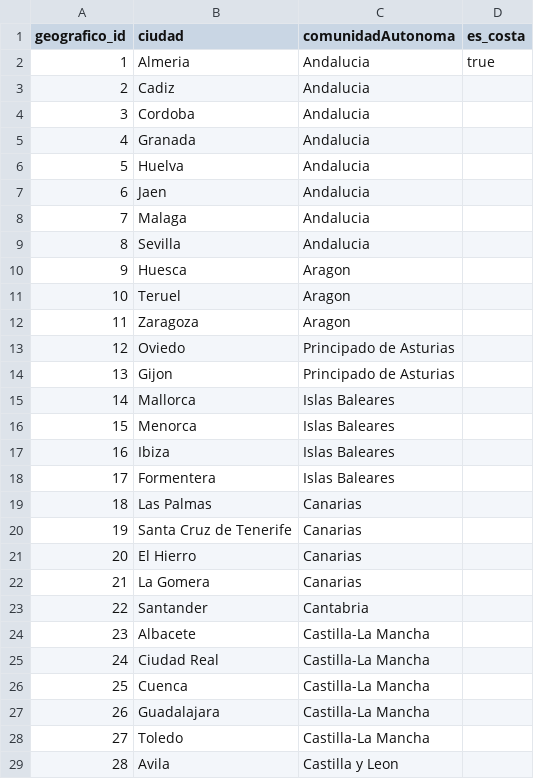
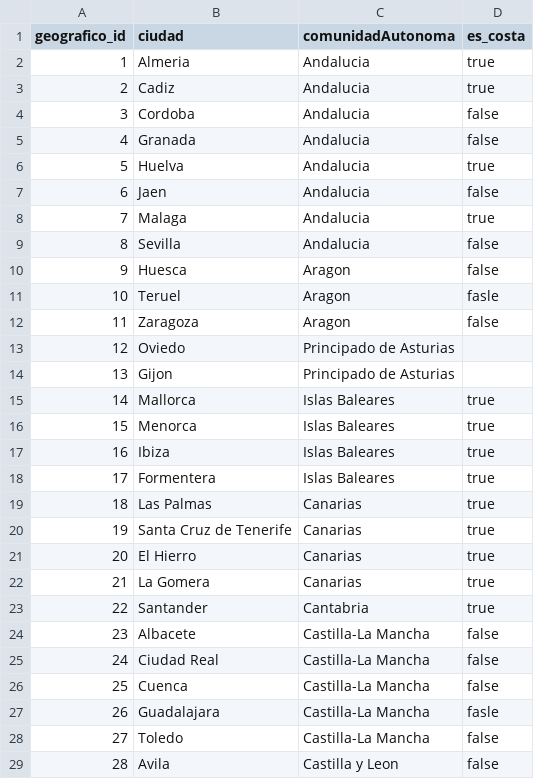
Before and after one commit to jorgedom5/EquipoPole, a CSV file: database/geo.csv, drawn as a sheet; only a part is shown; the diff covers the shown part only.

Commit message:
Update geo.csv

```diff
--- a/database/geo.csv
+++ b/database/geo.csv
@@ -2,28 +2,28 @@ geografico_id,ciudad,comunidadAutonoma,es_costa
 1,Almeria,Andalucia,true
-2,Cadiz,Andalucia,
-3,Cordoba,Andalucia,
-4,Granada,Andalucia
-5,Huelva,Andalucia
-6,Jaen,Andalucia
-7,Malaga,Andalucia
-8,Sevilla,Andalucia
-9,Huesca,Aragon
-10,Teruel,Aragon
-11,Zaragoza,Aragon
+2,Cadiz,Andalucia,true
+3,Cordoba,Andalucia,false
+4,Granada,Andalucia,false
+5,Huelva,Andalucia,true
+6,Jaen,Andalucia,false
+7,Malaga,Andalucia,true
+8,Sevilla,Andalucia,false
+9,Huesca,Aragon,false
+10,Teruel,Aragon,fasle
+11,Zaragoza,Aragon,false
 12,Oviedo,Principado de Asturias
 13,Gijon,Principado de Asturias
-14,Mallorca,Islas Baleares
-15,Menorca,Islas Baleares
-16,Ibiza,Islas Baleares
-17,Formentera,Islas Baleares
-18,Las Palmas,Canarias
-19,Santa Cruz de Tenerife,Canarias
-20,El Hierro,Canarias
-21,La Gomera,Canarias
-22,Santander,Cantabria
-23,Albacete,Castilla-La Mancha
-24,Ciudad Real,Castilla-La Mancha
-25,Cuenca,Castilla-La Mancha
-26,Guadalajara,Castilla-La Mancha
-27,Toledo,Castilla-La Mancha
-28,Avila,Castilla y Leon
+14,Mallorca,Islas Baleares,true
+15,Menorca,Islas Baleares,true
+16,Ibiza,Islas Baleares,true
+17,Formentera,Islas Baleares,true
+18,Las Palmas,Canarias,true
+19,Santa Cruz de Tenerife,Canarias,true
+20,El Hierro,Canarias,true
+21,La Gomera,Canarias,true
+22,Santander,Cantabria,true
+23,Albacete,Castilla-La Mancha,false
+24,Ciudad Real,Castilla-La Mancha,false
+25,Cuenca,Castilla-La Mancha,false
+26,Guadalajara,Castilla-La Mancha,fasle
+27,Toledo,Castilla-La Mancha,false
+28,Avila,Castilla y Leon,false
```
Also changed, not shown: 30 edited cells elsewhere in this file.
